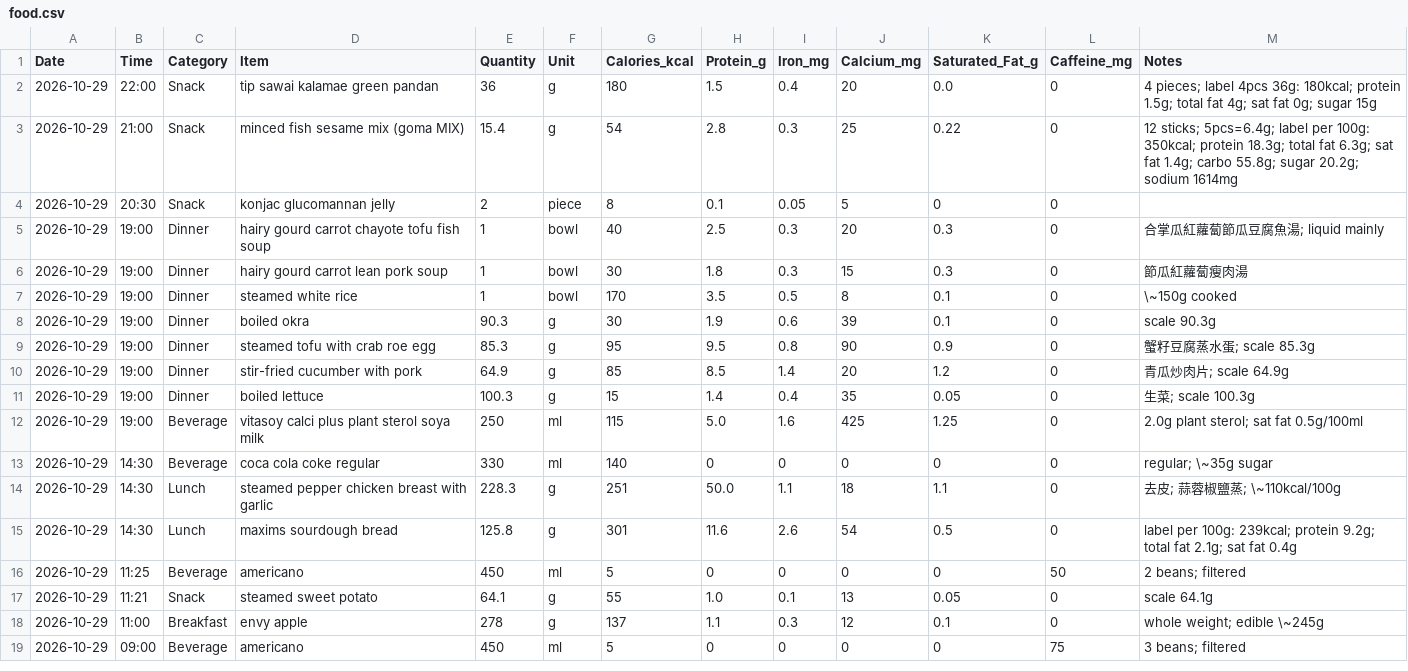
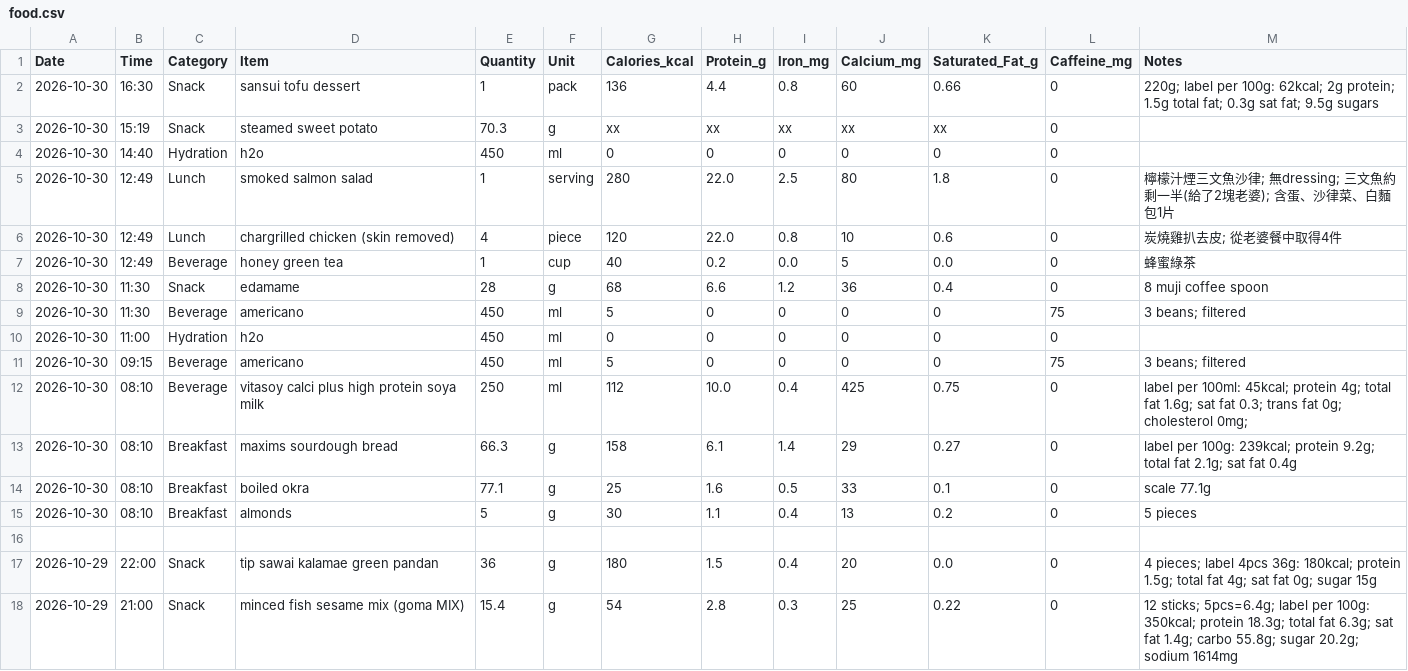
Before and after one commit to kaevinlaw/health_track, a CSV file: food.csv, drawn as a sheet; only a part is shown; the shorter side is filled out with more unchanged rows.

```diff
--- a/food.csv
+++ b/food.csv
@@ -1,2 +1,17 @@
 Date,Time,Category,Item,Quantity,Unit,Calories_kcal,Protein_g,Iron_mg,Calcium_mg,Saturated_Fat_g,Caffeine_mg,Notes
+2026-10-30,16:30,Snack,sansui tofu dessert,1,pack,136,4.4,0.8,60,0.66,0,220g; label per 100g: 62kcal; 2g protein; 1.5g total fat; 0.3g sat fat; 9.5g sugars
+2026-10-30,15:19,Snack,steamed sweet potato,70.3,g,xx,xx,xx,xx,xx,0,
+2026-10-30,14:40,Hydration,h2o,450,ml,0,0,0,0,0,0,
+2026-10-30,12:49,Lunch,smoked salmon salad,1,serving,280,22.0,2.5,80,1.8,0,檸檬汁煙三文魚沙律; 無dressing; 三文魚約剩一半(給了2塊老婆); 含蛋、沙律菜、白麵包1片
+2026-10-30,12:49,Lunch,chargrilled chicken (skin removed),4,piece,120,22.0,0.8,10,0.6,0,炭燒雞扒去皮; 從老婆餐中取得4件
+2026-10-30,12:49,Beverage,honey green tea,1,cup,40,0.2,0.0,5,0.0,0,蜂蜜綠茶
+2026-10-30,11:30,Snack,edamame,28,g,68,6.6,1.2,36,0.4,0,8 muji coffee spoon
+2026-10-30,11:30,Beverage,americano,450,ml,5,0,0,0,0,75,3 beans; filtered
+2026-10-30,11:00,Hydration,h2o,450,ml,0,0,0,0,0,0,
+2026-10-30,09:15,Beverage,americano,450,ml,5,0,0,0,0,75,3 beans; filtered
+2026-10-30,08:10,Beverage,vitasoy calci plus high protein soya milk,250,ml,112,10.0,0.4,425,0.75,0,label per 100ml: 45kcal; protein 4g; total fat 1.6g; sat fat 0.3; trans fat 0g; cholesterol 0mg;
+2026-10-30,08:10,Breakfast,maxims sourdough bread,66.3,g,158,6.1,1.4,29,0.27,0,label per 100g: 239kcal; protein 9.2g; total fat 2.1g; sat fat 0.4g
+2026-10-30,08:10,Breakfast,boiled okra,77.1,g,25,1.6,0.5,33,0.1,0,scale 77.1g
+2026-10-30,08:10,Breakfast,almonds,5,g,30,1.1,0.4,13,0.2,0,5 pieces
+
 2026-10-29,22:00,Snack,tip sawai kalamae green pandan,36,g,180,1.5,0.4,20,0.0,0,4 pieces; label 4pcs 36g: 180kcal; protein 1.5g; total fat 4g; sat fat 0g; sugar 15g
```
Also changed, not shown: blood_pressure_2026.csv, training_2026.csv, 1 other file.
